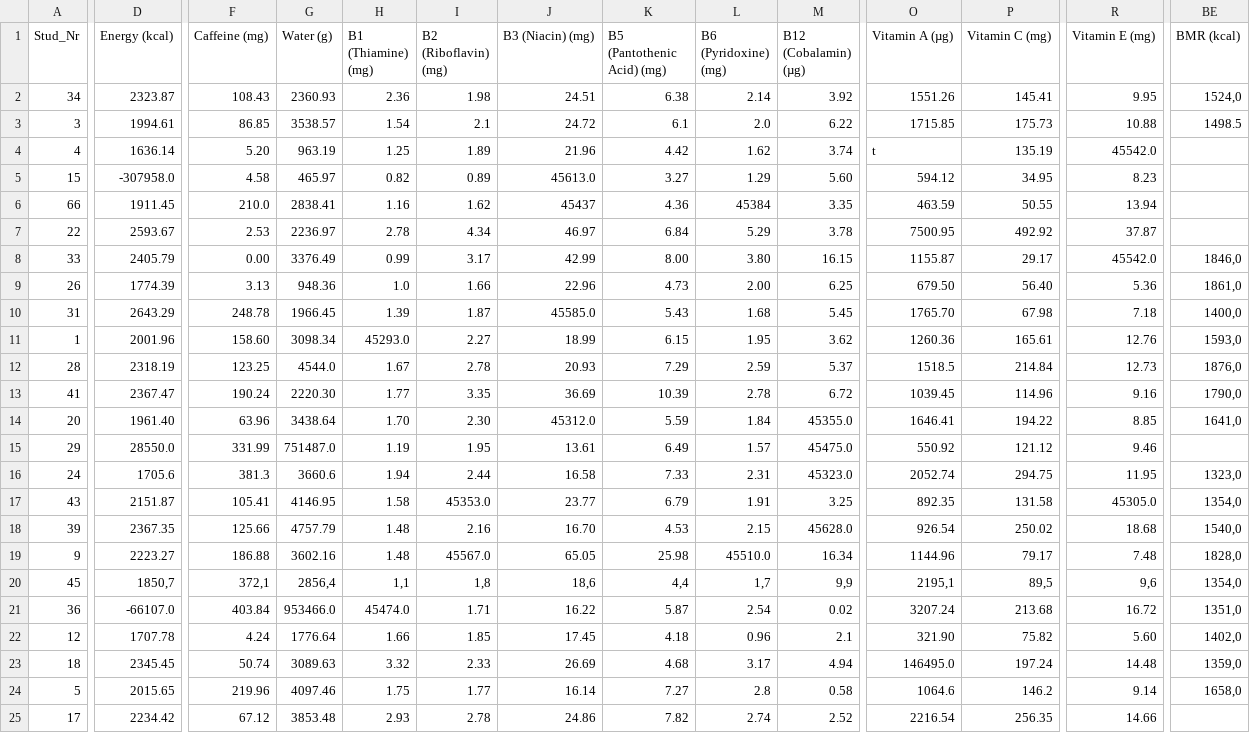
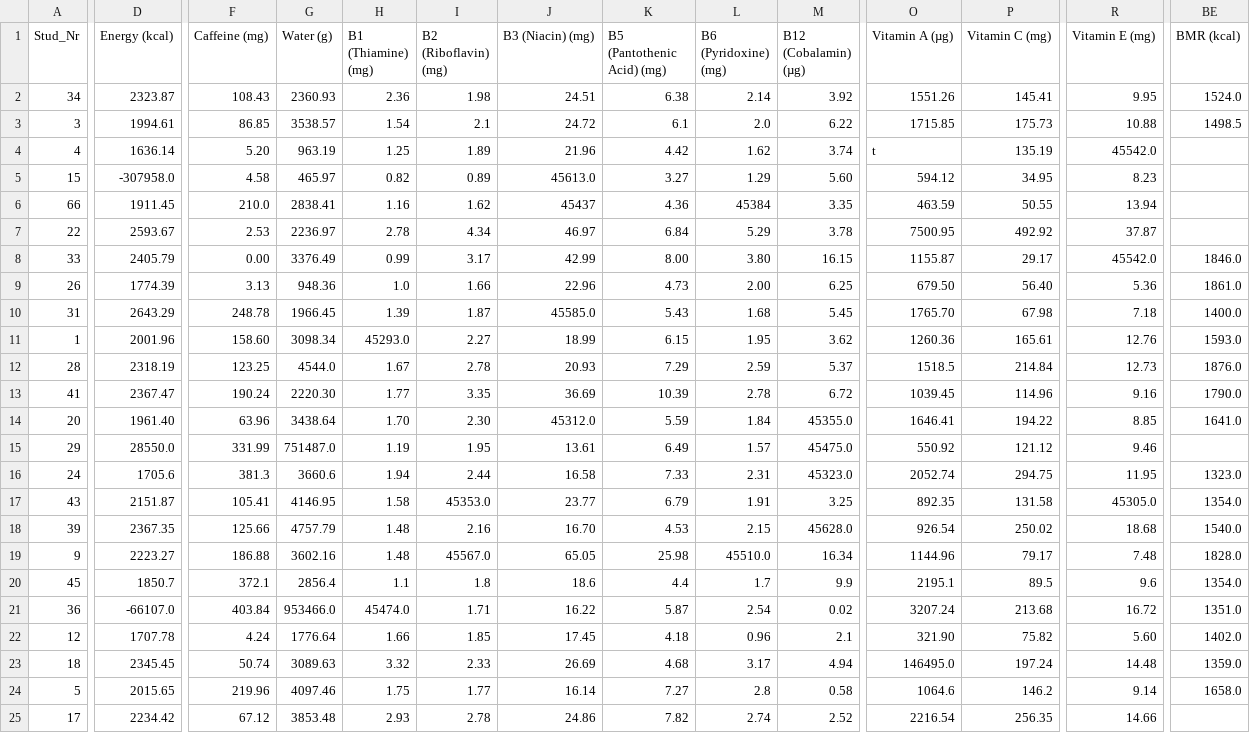
Before and after one commit to haskoe/uni, a TSV file: k1/opgave-01/ffq.tsv, drawn as a sheet; only a part is shown, gaps mark what is left out; the diff covers the shown part only; the diff names each change by its address in the sheet, - before the commit and + after, or states it on an @@ line.

```diff
--- a/k1/opgave-01/ffq.tsv
+++ b/k1/opgave-01/ffq.tsv
-BE2 (BMR (kcal)): 1524,0
+BE2 (BMR (kcal)): 1524.0
-BE8 (BMR (kcal)): 1846,0
+BE8 (BMR (kcal)): 1846.0
-BE9 (BMR (kcal)): 1861,0
+BE9 (BMR (kcal)): 1861.0
-BE10 (BMR (kcal)): 1400,0
+BE10 (BMR (kcal)): 1400.0
-BE11 (BMR (kcal)): 1593,0
+BE11 (BMR (kcal)): 1593.0
-BE12 (BMR (kcal)): 1876,0
+BE12 (BMR (kcal)): 1876.0
-BE13 (BMR (kcal)): 1790,0
+BE13 (BMR (kcal)): 1790.0
-BE14 (BMR (kcal)): 1641,0
+BE14 (BMR (kcal)): 1641.0
-BE16 (BMR (kcal)): 1323,0
+BE16 (BMR (kcal)): 1323.0
-BE17 (BMR (kcal)): 1354,0
+BE17 (BMR (kcal)): 1354.0
-BE18 (BMR (kcal)): 1540,0
+BE18 (BMR (kcal)): 1540.0
-BE19 (BMR (kcal)): 1828,0
+BE19 (BMR (kcal)): 1828.0
-D20 (Energy (kcal)): 1850,7
+D20 (Energy (kcal)): 1850.7
-F20 (Caffeine (mg)): 372,1
+F20 (Caffeine (mg)): 372.1
-G20 (Water (g)): 2856,4
+G20 (Water (g)): 2856.4
-H20 (B1 (Thiamine) (mg)): 1,1
+H20 (B1 (Thiamine) (mg)): 1.1
-I20 (B2 (Riboflavin) (mg)): 1,8
+I20 (B2 (Riboflavin) (mg)): 1.8
-J20 (B3 (Niacin) (mg)): 18,6
+J20 (B3 (Niacin) (mg)): 18.6
-K20 (B5 (Pantothenic Acid) (mg)): 4,4
+K20 (B5 (Pantothenic Acid) (mg)): 4.4
-L20 (B6 (Pyridoxine) (mg)): 1,7
+L20 (B6 (Pyridoxine) (mg)): 1.7
-M20 (B12 (Cobalamin) (µg)): 9,9
+M20 (B12 (Cobalamin) (µg)): 9.9
-O20 (Vitamin A (µg)): 2195,1
+O20 (Vitamin A (µg)): 2195.1
-P20 (Vitamin C (mg)): 89,5
+P20 (Vitamin C (mg)): 89.5
-R20 (Vitamin E (mg)): 9,6
+R20 (Vitamin E (mg)): 9.6
-BE20 (BMR (kcal)): 1354,0
+BE20 (BMR (kcal)): 1354.0
-BE21 (BMR (kcal)): 1351,0
+BE21 (BMR (kcal)): 1351.0
-BE22 (BMR (kcal)): 1402,0
+BE22 (BMR (kcal)): 1402.0
-BE23 (BMR (kcal)): 1359,0
+BE23 (BMR (kcal)): 1359.0
-BE24 (BMR (kcal)): 1658,0
+BE24 (BMR (kcal)): 1658.0
```
Also changed, not shown: 153 edited cells elsewhere in this file, 1 other file.
